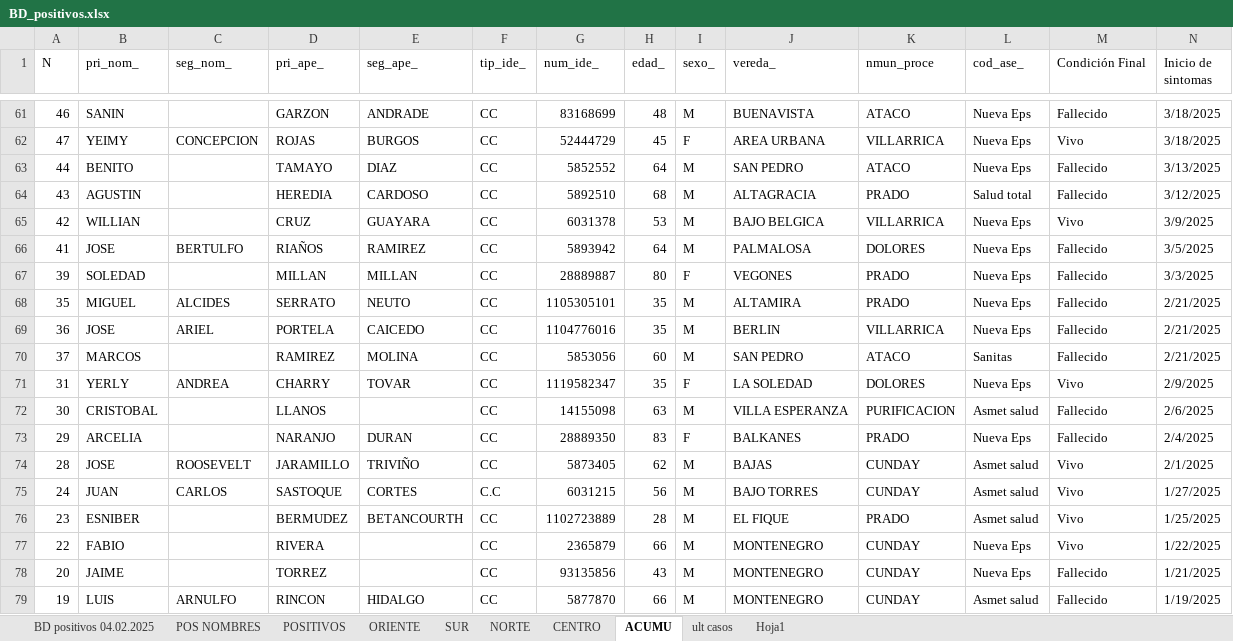
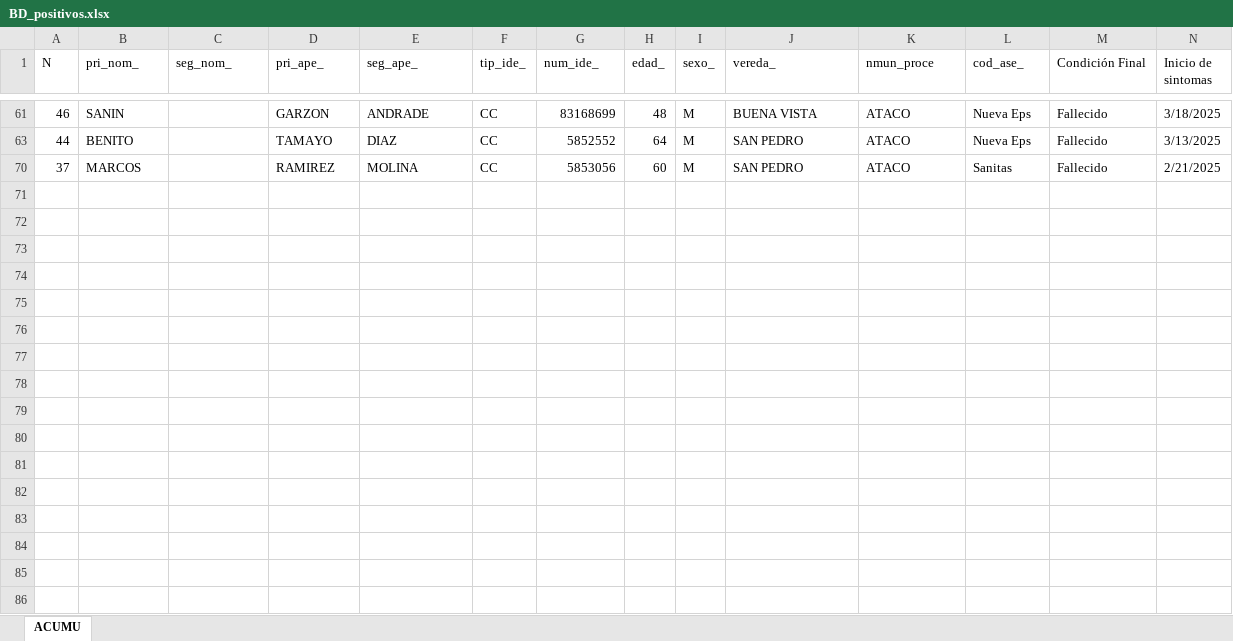
Before and after one commit to MitxelSantos/dashboard_casos_fa, an Excel workbook: BD_positivos.xlsx, sheet ACUMU, drawn as a sheet; only a part is shown, gaps mark what is left out; values as stored, in another font and other column widths than the file's, no cell formats; the diff covers the shown part only; the diff names each change by its address in the sheet, - before the commit and + after, or states it on an @@ line.

```diff
--- a/BD_positivos.xlsx (sheet ACUMU)
+++ b/BD_positivos.xlsx (sheet ACUMU)
-sheet tab: BD positivos 04.02.2025
-sheet tab: POS NOMBRES
-sheet tab: POSITIVOS
-sheet tab: ORIENTE
-sheet tab: SUR
-sheet tab: NORTE
-sheet tab: CENTRO
-sheet tab: ult casos
-sheet tab: Hoja1
-J61 (vereda_): BUENAVISTA
+J61 (vereda_): BUENA VISTA
@@ row 62 hidden: 47 | YEIMY | CONCEPCION | ROJAS | BURGOS | CC | 52444729 | 45 | F | AREA URBANA | VILLARRICA | Nueva Eps | Vivo | 3/18/2025 @@
@@ row 64 hidden: 43 | AGUSTIN |  | HEREDIA | CARDOSO | CC | 5892510 | 68 | M | ALTAGRACIA | PRADO | Salud total | Fallecido | 3/12/2025 @@
@@ row 65 hidden: 42 | WILLIAN |  | CRUZ | GUAYARA | CC | 6031378 | 53 | M | BAJO BELGICA | VILLARRICA | Nueva Eps | Vivo | 3/9/2025 @@
@@ row 66 hidden: 41 | JOSE | BERTULFO | RIAÑOS | RAMIREZ | CC | 5893942 | 64 | M | PALMALOSA | DOLORES | Nueva Eps | Fallecido | 3/5/2025 @@
@@ row 67 hidden: 39 | SOLEDAD |  | MILLAN | MILLAN | CC | 28889887 | 80 | F | VEGONES | PRADO | Nueva Eps | Fallecido | 3/3/2025 @@
@@ row 68 hidden: 35 | MIGUEL | ALCIDES | SERRATO | NEUTO | CC | 1105305101 | 35 | M | ALTAMIRA | PRADO | Nueva Eps | Fallecido | 2/21/2025 @@
@@ row 69 hidden: 36 | JOSE | ARIEL | PORTELA | CAICEDO | CC | 1104776016 | 35 | M | BERLIN | VILLARRICA | Nueva Eps | Fallecido | 2/21/2025 @@
@@ row 71 hidden: 31 | YERLY | ANDREA | CHARRY | TOVAR | CC | 1119582347 | 35 | F | LA SOLEDAD | DOLORES | Nueva Eps | Vivo | 2/9/2025 @@
@@ row 72 hidden: 30 | CRISTOBAL |  | LLANOS |  | CC | 14155098 | 63 | M | VILLA ESPERANZA | PURIFICACION | Asmet salud | Fallecido | 2/6/2025 @@
@@ row 73 hidden: 29 | ARCELIA |  | NARANJO | DURAN | CC | 28889350 | 83 | F | BALKANES | PRADO | Nueva Eps | Fallecido | 2/4/2025 @@
@@ row 74 hidden: 28 | JOSE | ROOSEVELT | JARAMILLO | TRIVIÑO | CC | 5873405 | 62 | M | BAJAS | CUNDAY | Asmet salud | Vivo | 2/1/2025 @@
@@ row 75 hidden: 24 | JUAN | CARLOS | SASTOQUE | CORTES | C.C | 6031215 | 56 | M | BAJO TORRES | CUNDAY | Asmet salud | Vivo | 1/27/2025 @@
@@ row 76 hidden: 23 | ESNIBER |  | BERMUDEZ | BETANCOURTH | CC | 1102723889 | 28 | M | EL FIQUE | PRADO | Asmet salud | Vivo | 1/25/2025 @@
@@ row 77 hidden: 22 | FABIO |  | RIVERA |  | CC | 2365879 | 66 | M | MONTENEGRO | CUNDAY | Nueva Eps | Vivo | 1/22/2025 @@
@@ row 78 hidden: 20 | JAIME |  | TORREZ |  | CC | 93135856 | 43 | M | MONTENEGRO | CUNDAY | Nueva Eps | Fallecido | 1/21/2025 @@
@@ row 79 hidden: 19 | LUIS | ARNULFO | RINCON | HIDALGO | CC | 5877870 | 66 | M | MONTENEGRO | CUNDAY | Asmet salud | Fallecido | 1/19/2025 @@
```
Also changed, not shown: 58 hidden or unhidden rows and 6 edited cells elsewhere in this sheet, cell formats, Información_Datos_FA.xlsx, 1 other file.
